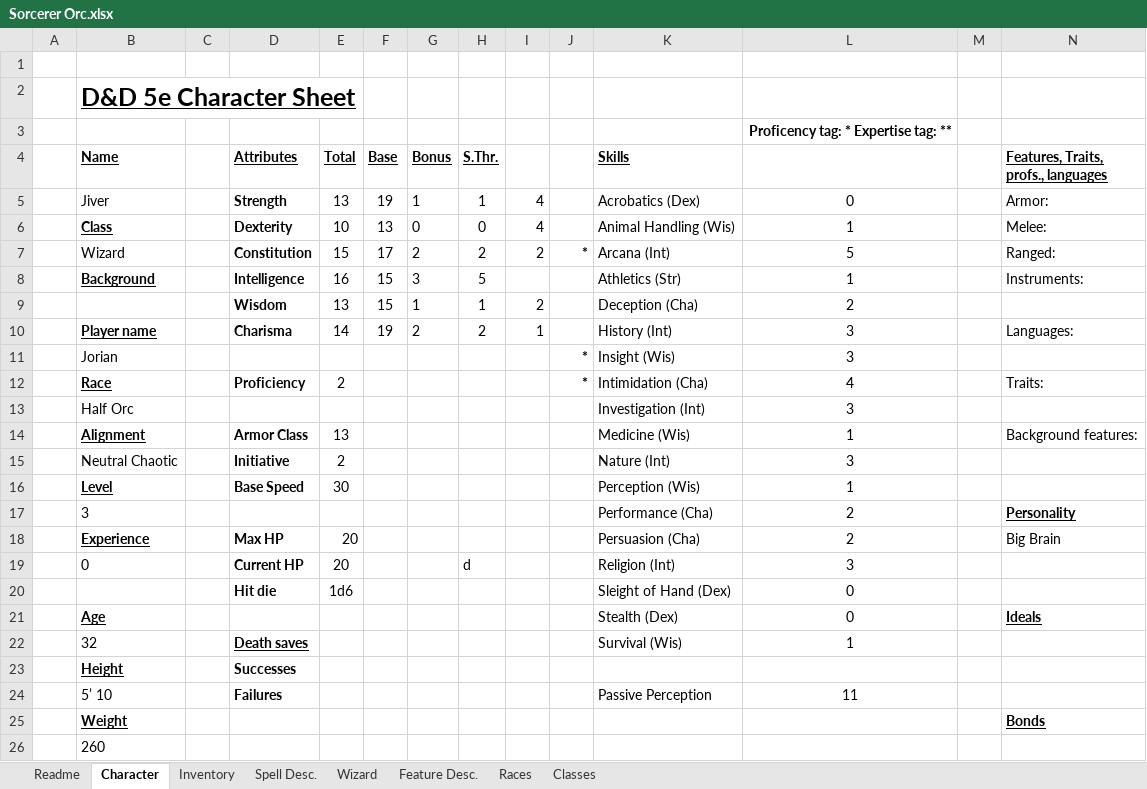
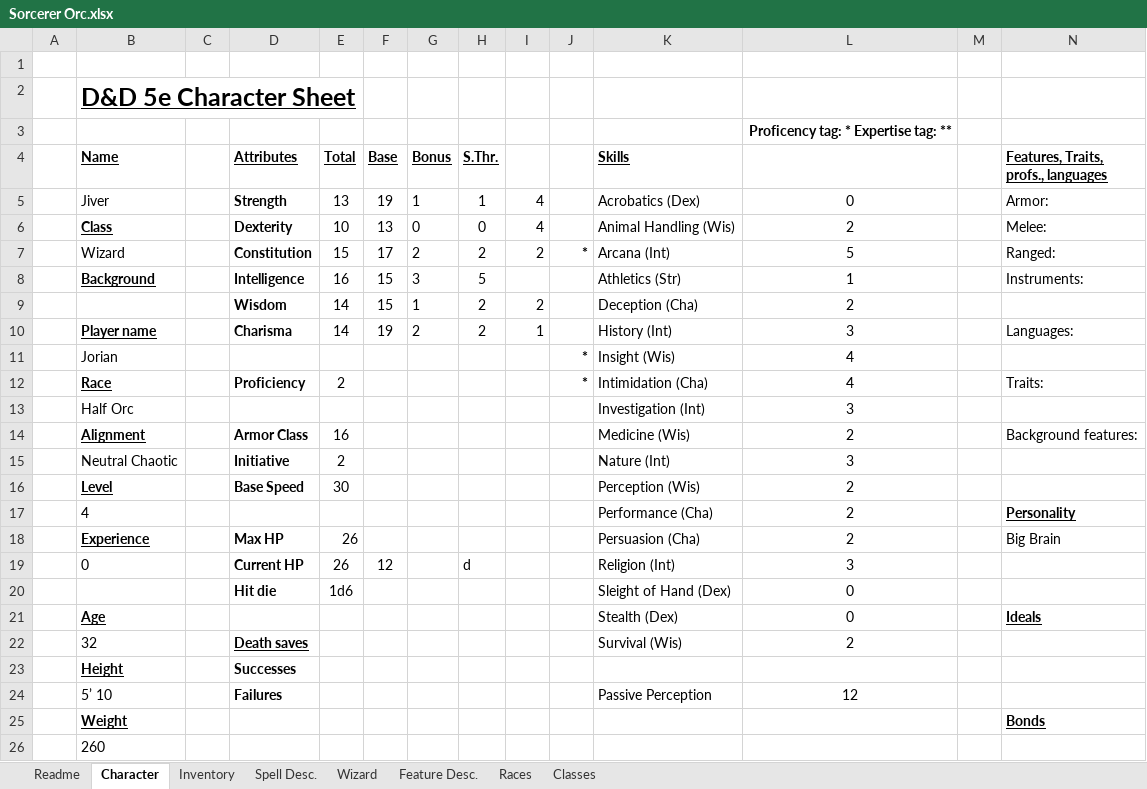
Before and after one commit to Jbruslind/PersonalProjects, an Excel workbook: DND/Sorcerer Orc.xlsx, sheet Character, drawn as a sheet; only a part is shown; values as stored, in another font and other column widths than the file's, no borders; charts and pictures not drawn; the diff names each change by its address in the sheet, - before the commit and + after, or states it on an @@ line.

```diff
--- a/DND/Sorcerer Orc.xlsx (sheet Character)
+++ b/DND/Sorcerer Orc.xlsx (sheet Character)
-L6: 1
+L6: 2
-E9 (Total): 13
+E9 (Total): 14
-H9 (S.Thr.): 1
+H9 (S.Thr.): 2
-L11: 3
+L11: 4
-E14 (Total): 13
+E14 (Total): 16
-L14: 1
+L14: 2
-L16: 1
+L16: 2
-B17 (Name): 3
+B17 (Name): 4
-E18:E19 (Total): 20
+E18:E19 (Total): 26
-F19 (Base): (empty)
+F19 (Base): 12
-L22: 1
+L22: 2
-L24: 11
+L24: 12
```
Also changed, not shown: sheet Wizard, sheet Inventory, DND/Blue Footed Booby.xlsx, 9 other files.
